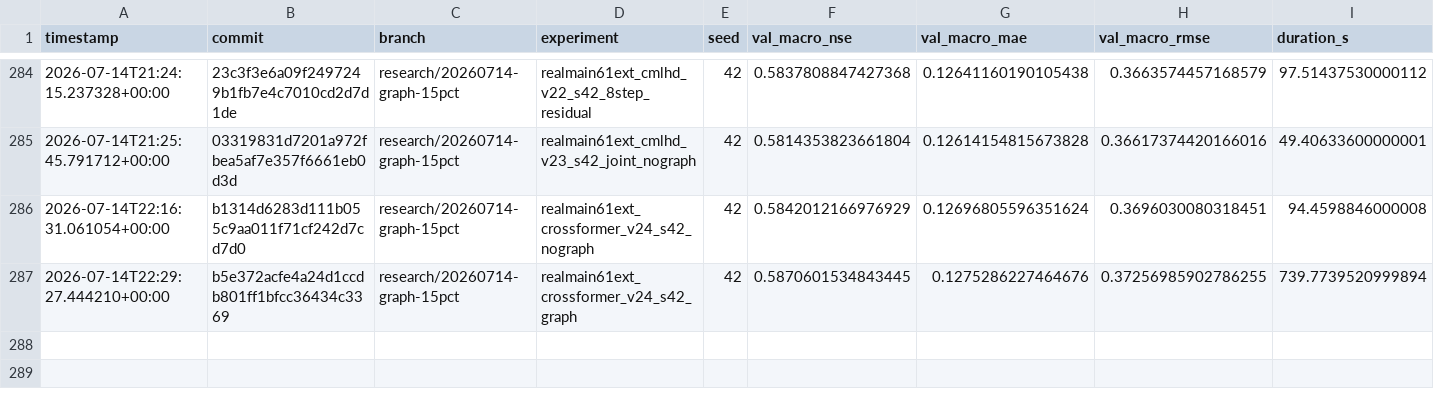
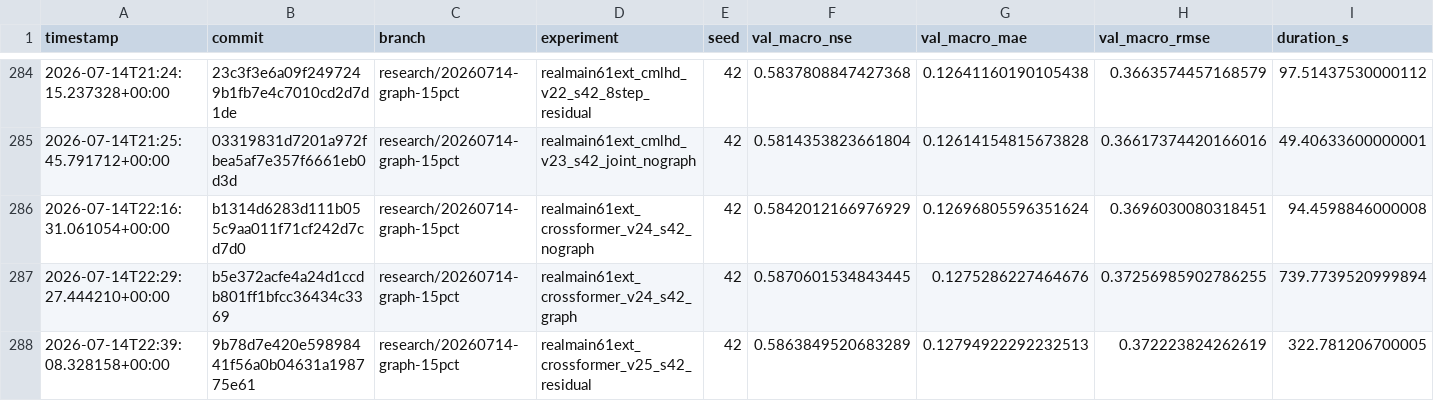
Before and after one commit to jingzhe-dev/RiverLagNet, a TSV file: experiments/results.tsv, drawn as a sheet; only a part is shown, gaps mark what is left out; rows hold the shown columns only; the diff names each change by its address in the sheet, - before the commit and + after, or states it on an @@ line.

Commit message:
exp: test frozen CrossFormer graph innovations

```diff
--- a/experiments/results.tsv
+++ b/experiments/results.tsv
+row 288: 2026-07-14T22:39:08.328158+00:00 | 9b78d7e420e59898441f56a0b04631a198775e61 | research/20260714-graph-15pct | realmain61ext_crossformer_v25_s42_residual | 42 | 0.5863849520683289 | 0.12794922292232513 | 0.372223824262619 | 322.781206700005
```
